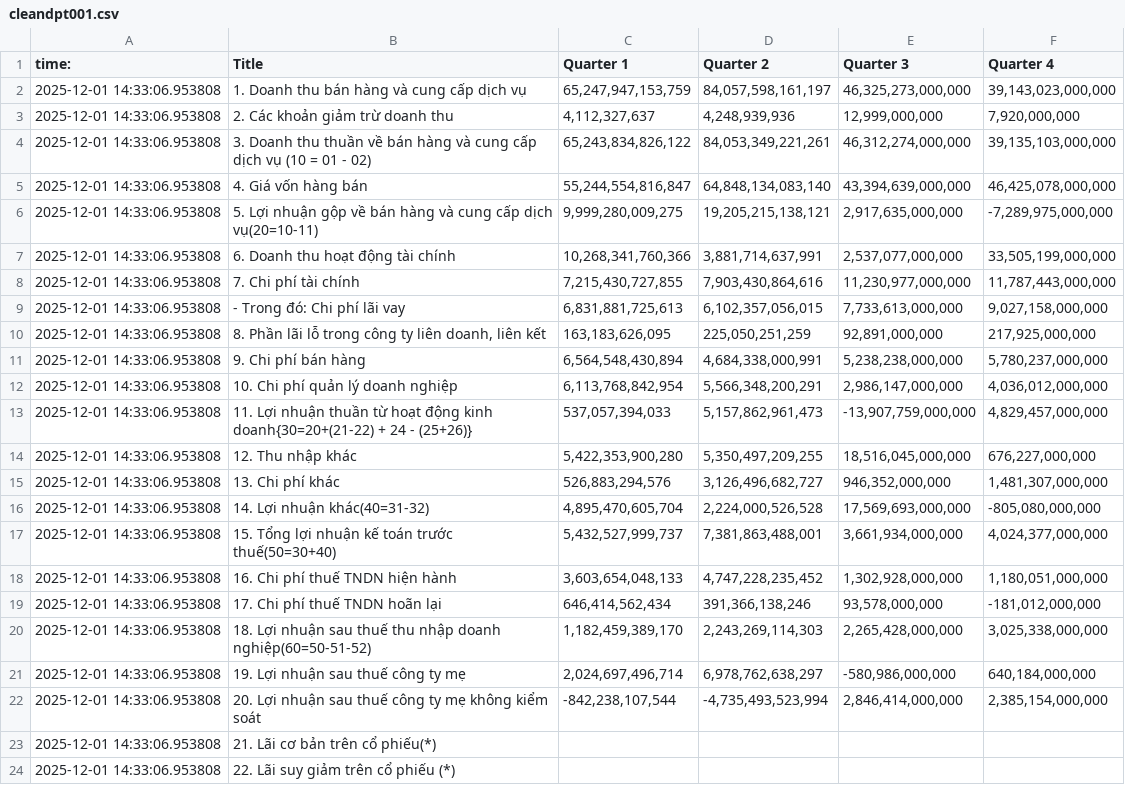
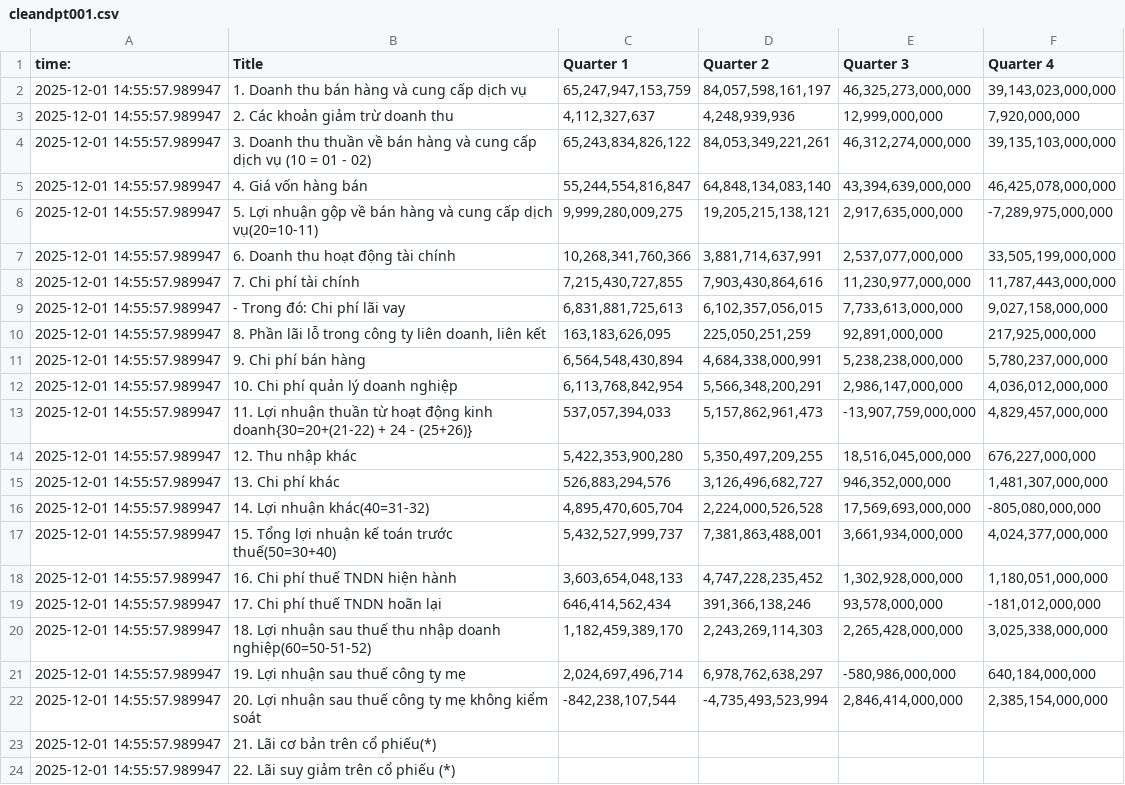
Before and after one commit to Mercenarya/FINSIGHT, a CSV file: main/finsight_services/data/raw/cleandpt001.csv, drawn as a sheet; the diff names each change by its address in the sheet, - before the commit and + after, or states it on an @@ line.

```diff
--- a/main/finsight_services/data/raw/cleandpt001.csv
+++ b/main/finsight_services/data/raw/cleandpt001.csv
-A2:A24 (time:): 2025-12-01 14:33:06.953808
+A2:A24 (time:): 2025-12-01 14:55:57.989947
```
Also changed, not shown: main/finsight_services/data/raw/assets001.csv, 5 other files.
